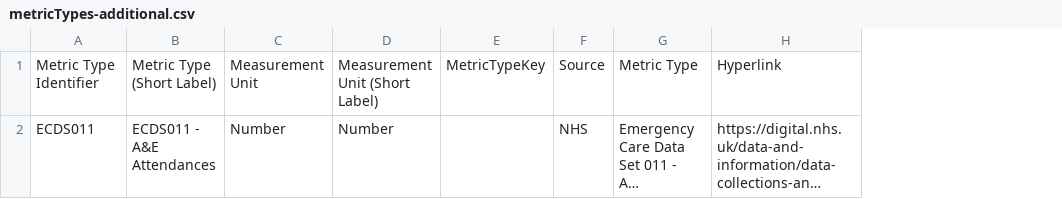
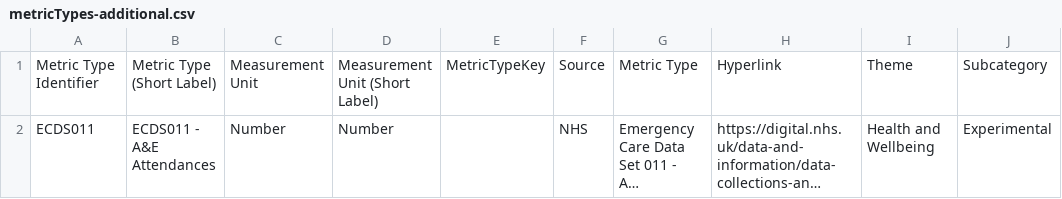
Before and after one commit to coventry-city-council/coventry-city-council.github.io, a CSV file: citywideintelhub/experimental/metricTypes-additional.csv, drawn as a sheet; long unchanged cells end in …; the diff names each change by its address in the sheet, - before the commit and + after, or states it on an @@ line.

```diff
--- a/citywideintelhub/experimental/metricTypes-additional.csv
+++ b/citywideintelhub/experimental/metricTypes-additional.csv
+column I, rows 1-2: Theme | Health and Wellbeing
+column J, rows 1-2: Subcategory | Experimental
```
Also changed, not shown: citywideintelhub/experimental/geographies-additional.csv, 7 other files.
